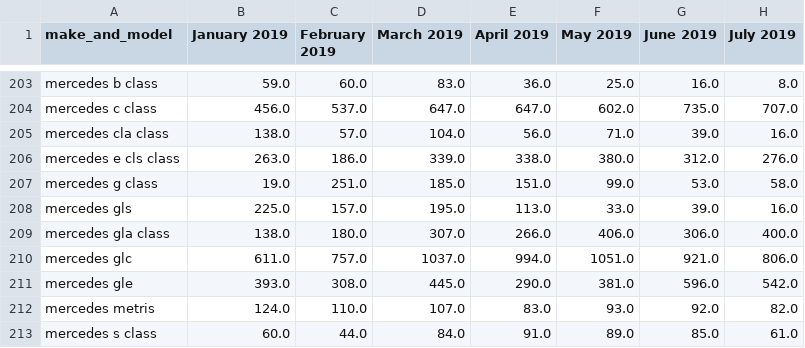
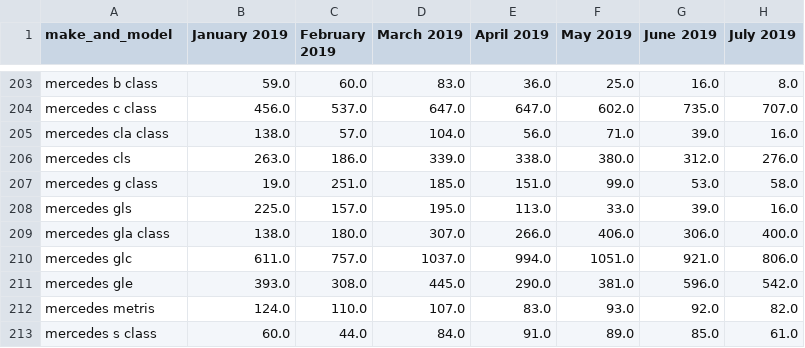
Before and after one commit to LunaAmador/Pandamonium, a CSV file: Car_Sales_2019_2021.csv, drawn as a sheet; only a part is shown, gaps mark what is left out; the diff names each change by its address in the sheet, - before the commit and + after, or states it on an @@ line.

```diff
--- a/Car_Sales_2019_2021.csv
+++ b/Car_Sales_2019_2021.csv
-A206 (make_and_model): mercedes e cls class
+A206 (make_and_model): mercedes cls
```
Also changed, not shown: Merged Car Sales List.csv, 1 other file.
